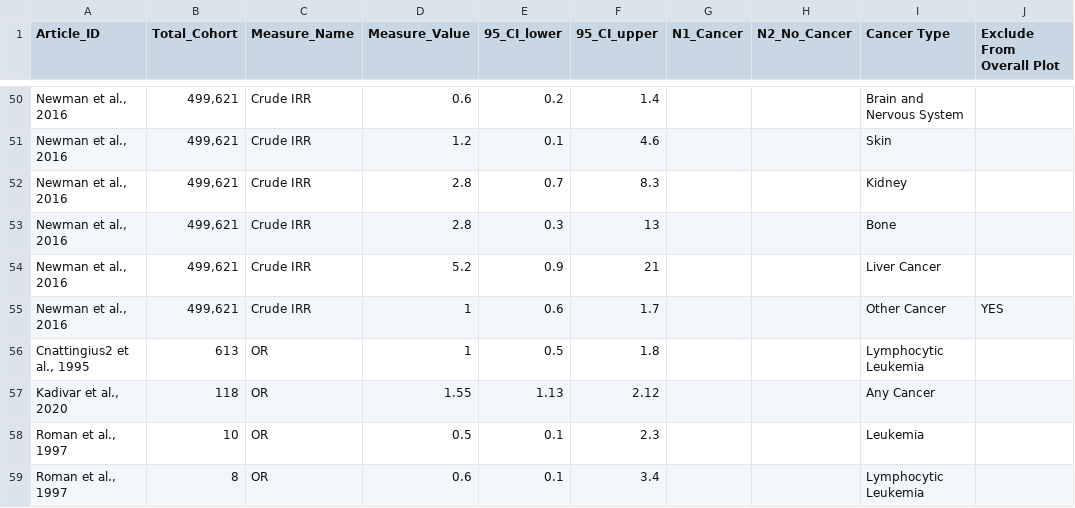
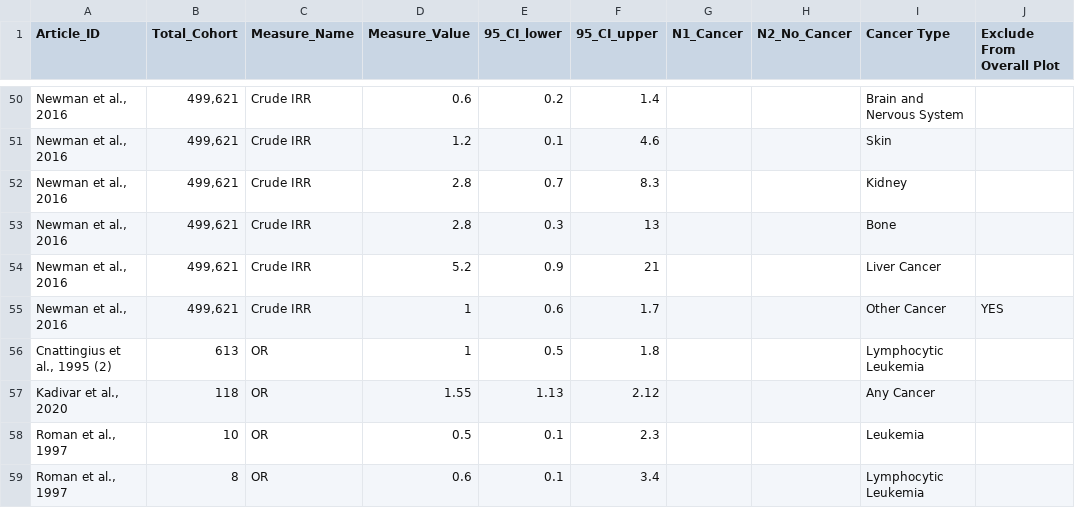
Before and after one commit to cymourad/maria-msc, a CSV file: studies-raw-data.csv, drawn as a sheet; only a part is shown, gaps mark what is left out; the diff names each change by its address in the sheet, - before the commit and + after, or states it on an @@ line.

```diff
--- a/studies-raw-data.csv
+++ b/studies-raw-data.csv
-A56 (Article_ID): Cnattingius2 et al., 1995
+A56 (Article_ID): Cnattingius et al., 1995 (2)
```
Also changed, not shown: 1 other file.
